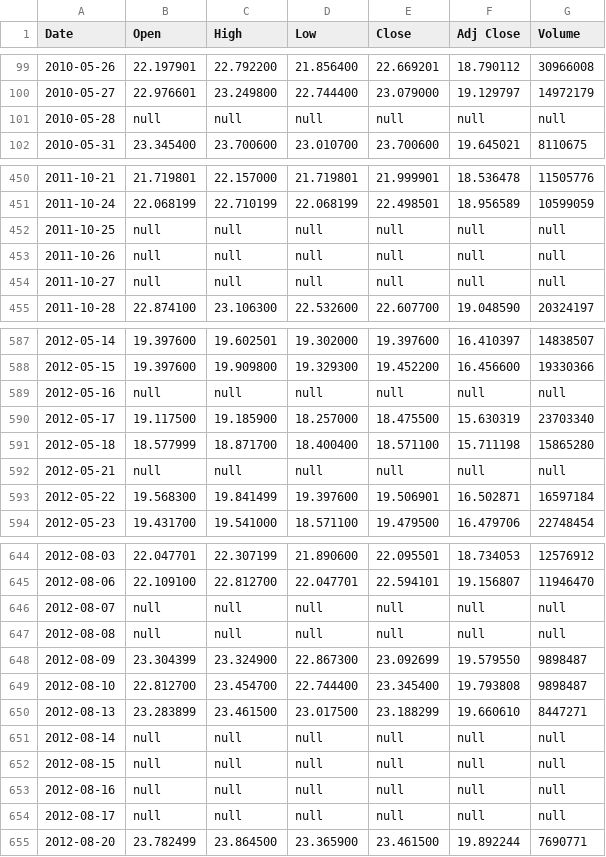
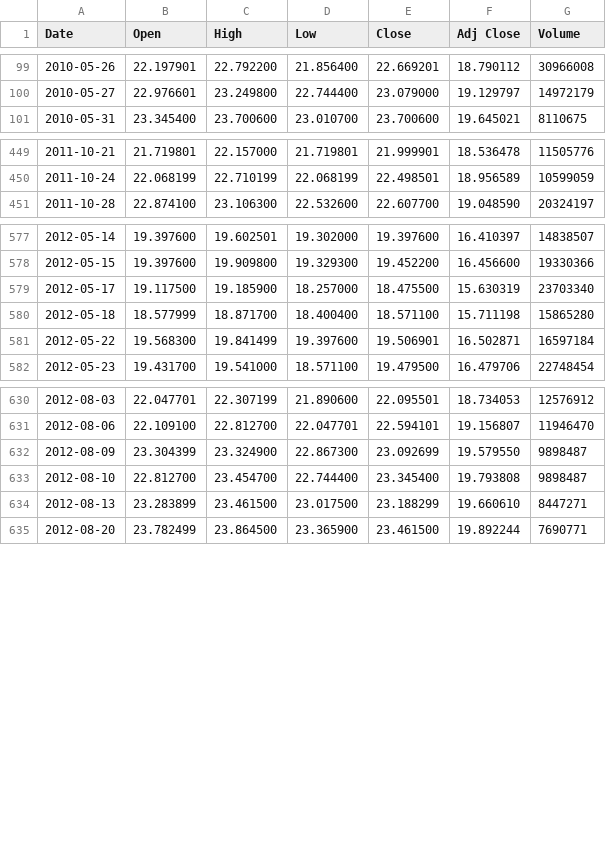
Before and after one commit to h3iden/investment, a CSV file: ga/assets/ITUB4.SA.csv, drawn as a sheet; only a part is shown, gaps mark what is left out; the diff covers the shown part only; the diff names each change by its address in the sheet, - before the commit and + after, or states it on an @@ line.

```diff
--- a/ga/assets/ITUB4.SA.csv
+++ b/ga/assets/ITUB4.SA.csv
-row 101: 2010-05-28 | null | null | null | null | null | null
-row 452: 2011-10-25 | null | null | null | null | null | null
-row 453: 2011-10-26 | null | null | null | null | null | null
-row 454: 2011-10-27 | null | null | null | null | null | null
-row 589: 2012-05-16 | null | null | null | null | null | null
-row 592: 2012-05-21 | null | null | null | null | null | null
-row 646: 2012-08-07 | null | null | null | null | null | null
-row 647: 2012-08-08 | null | null | null | null | null | null
-row 651: 2012-08-14 | null | null | null | null | null | null
-row 652: 2012-08-15 | null | null | null | null | null | null
-row 653: 2012-08-16 | null | null | null | null | null | null
-row 654: 2012-08-17 | null | null | null | null | null | null
```
Also changed, not shown: 11 removed rows elsewhere in this file, ga/assets/BBDC4.SA.csv, ga/assets/GGBR4.SA.csv, 41 other files.
